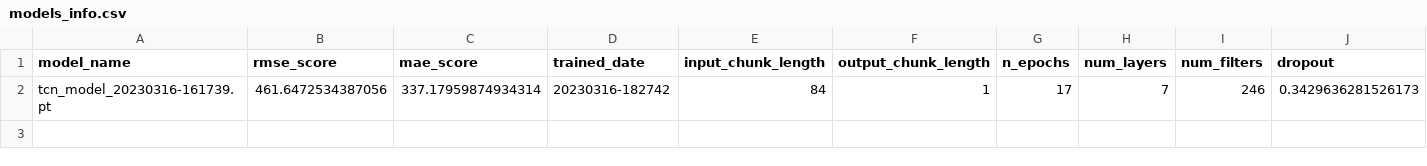
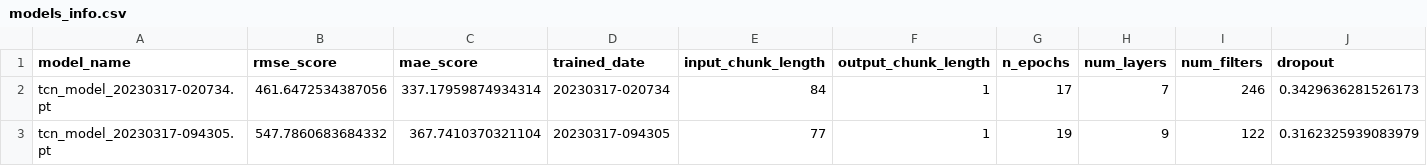
Before and after one commit to jorgeortizfuentes/mlops_forecasting, a CSV file: models/models_info.csv, drawn as a sheet; only a part is shown; rows hold the shown columns only; the diff names each change by its address in the sheet, - before the commit and + after, or states it on an @@ line.

Commit message:
upload new models

```diff
--- a/models/models_info.csv
+++ b/models/models_info.csv
-A2 (model_name): tcn_model_20230316-161739.pt
+A2 (model_name): tcn_model_20230317-020734.pt
-D2 (trained_date): 20230316-182742
+D2 (trained_date): 20230317-020734
+row 3: tcn_model_20230317-094305.pt | 547.7860683684332 | 367.7410370321104 | 20230317-094305 | 77 | 1 | 19 | 9 | 122 | 0.3162325939083979
```
Also changed, not shown: 8 other files.
